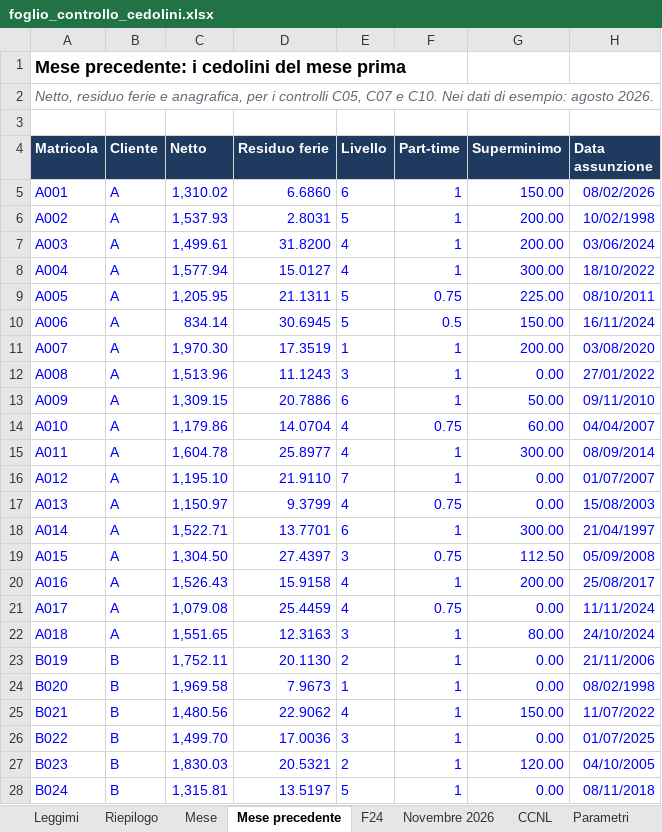
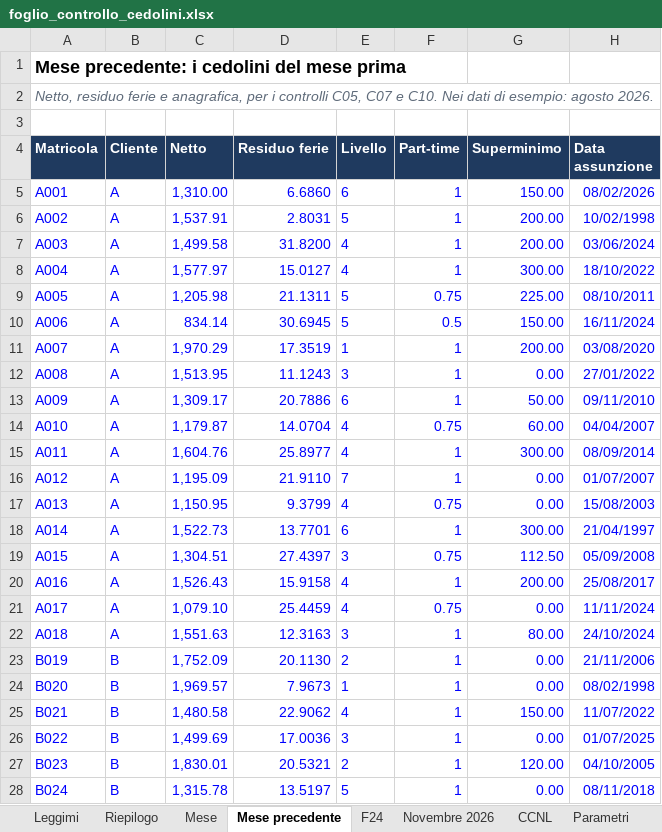
Before and after one commit to D0M3N1C0X/controlli-cedolini, an Excel workbook: deliverables/foglio_controllo_cedolini.xlsx, sheet Mese precedente, drawn as a sheet; only a part is shown; values as stored, in another font and other column widths than the file's, no borders; the diff covers the shown part only; the diff names each change by its address in the sheet, - before the commit and + after, or states it on an @@ line.

```diff
--- a/deliverables/foglio_controllo_cedolini.xlsx (sheet Mese precedente)
+++ b/deliverables/foglio_controllo_cedolini.xlsx (sheet Mese precedente)
-C5 (Netto): 1,310.02
+C5 (Netto): 1,310.00
-C6 (Netto): 1,537.93
+C6 (Netto): 1,537.91
-C7 (Netto): 1,499.61
+C7 (Netto): 1,499.58
-C8 (Netto): 1,577.94
+C8 (Netto): 1,577.97
-C9 (Netto): 1,205.95
+C9 (Netto): 1,205.98
-C11 (Netto): 1,970.30
+C11 (Netto): 1,970.29
-C12 (Netto): 1,513.96
+C12 (Netto): 1,513.95
-C13 (Netto): 1,309.15
+C13 (Netto): 1,309.17
-C14 (Netto): 1,179.86
+C14 (Netto): 1,179.87
-C15 (Netto): 1,604.78
+C15 (Netto): 1,604.76
-C16 (Netto): 1,195.10
+C16 (Netto): 1,195.09
-C17 (Netto): 1,150.97
+C17 (Netto): 1,150.95
-C18 (Netto): 1,522.71
+C18 (Netto): 1,522.73
-C19 (Netto): 1,304.50
+C19 (Netto): 1,304.51
-C21 (Netto): 1,079.08
+C21 (Netto): 1,079.10
-C22 (Netto): 1,551.65
+C22 (Netto): 1,551.63
-C23 (Netto): 1,752.11
+C23 (Netto): 1,752.09
-C24 (Netto): 1,969.58
+C24 (Netto): 1,969.57
-C25 (Netto): 1,480.56
+C25 (Netto): 1,480.58
-C26 (Netto): 1,499.70
+C26 (Netto): 1,499.69
-C27 (Netto): 1,830.03
+C27 (Netto): 1,830.01
-C28 (Netto): 1,315.81
+C28 (Netto): 1,315.78
```
Also changed, not shown: 74 edited cells elsewhere in this sheet, sheet Mese, sheet Riconciliazione, sheet F24, sheet Leggimi, 17 other files.
